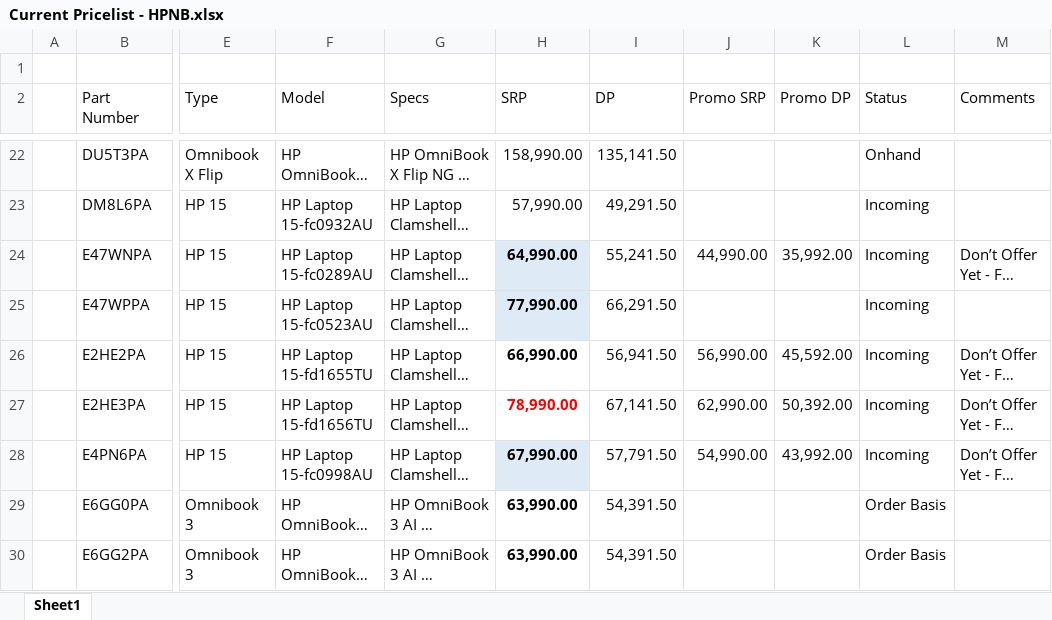
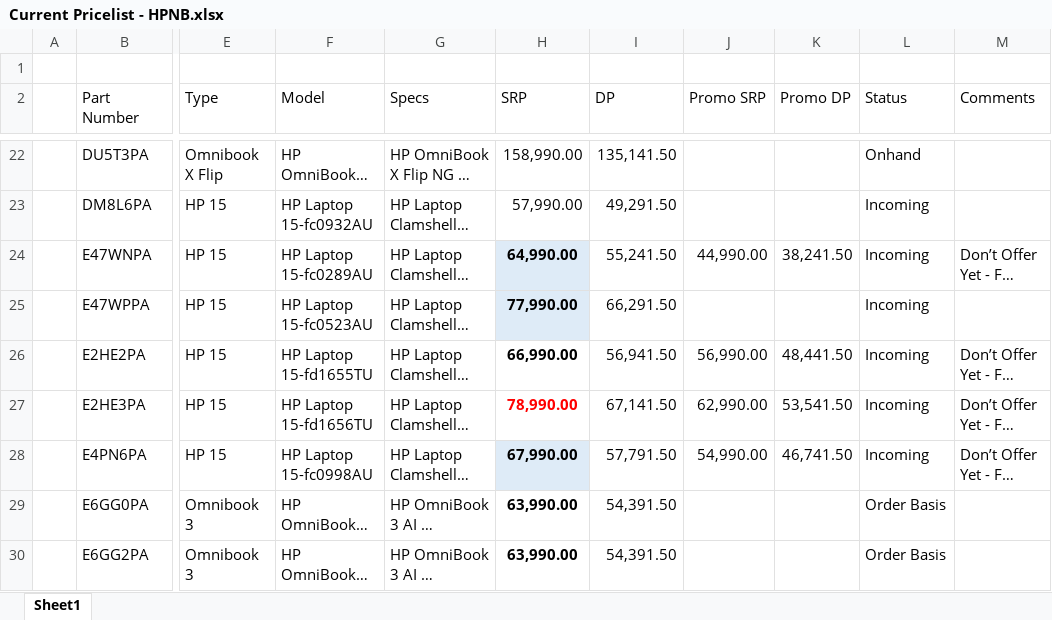
Before and after one commit to BU3-HPGroup/HP-NB-Pricelist, an Excel workbook: source/Current Pricelist - HPNB.xlsx, sheet Sheet1, drawn as a sheet; only a part is shown, gaps mark what is left out; long unchanged cells end in …; values as stored, in another font and other column widths than the file's, no borders; the diff names each change by its address in the sheet, - before the commit and + after, or states it on an @@ line.

Commit message:
Update price

```diff
--- a/source/Current Pricelist - HPNB.xlsx (sheet Sheet1)
+++ b/source/Current Pricelist - HPNB.xlsx (sheet Sheet1)
-K24 (Promo DP): 35,992.00
+K24 (Promo DP): 38,241.50
-K26 (Promo DP): 45,592.00
+K26 (Promo DP): 48,441.50
-K27 (Promo DP): 50,392.00
+K27 (Promo DP): 53,541.50
-K28 (Promo DP): 43,992.00
+K28 (Promo DP): 46,741.50
```
Also changed, not shown: 2 other files.
